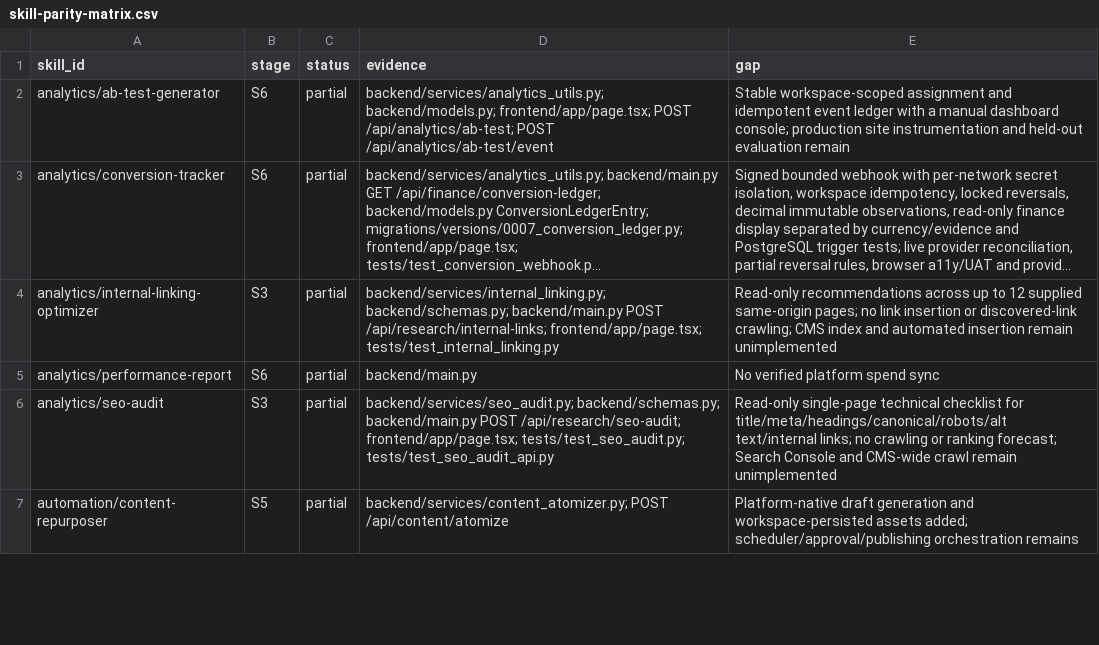
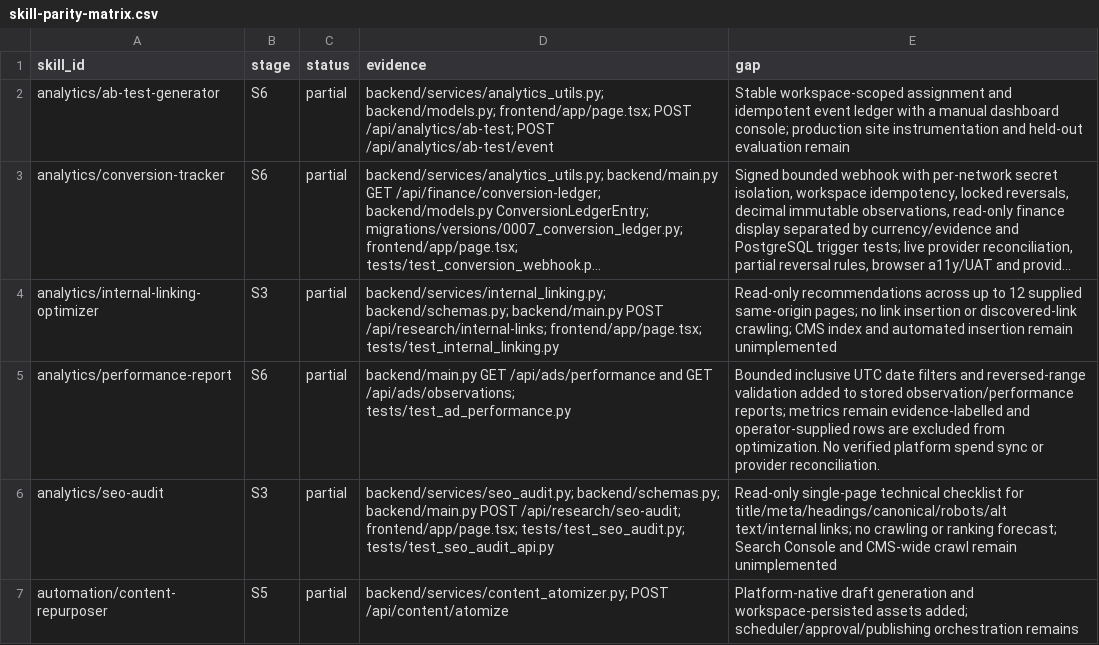
Before and after one commit to AITECHPRODUCTS/Project1, a CSV file: docs/skill-parity-matrix.csv, drawn as a sheet; only a part is shown; long unchanged cells end in …; the diff names each change by its address in the sheet, - before the commit and + after, or states it on an @@ line.

Commit message:
docs: update performance-report parity evidence

```diff
--- a/docs/skill-parity-matrix.csv
+++ b/docs/skill-parity-matrix.csv
-D5 (evidence): backend/main.py
+D5 (evidence): backend/main.py GET /api/ads/performance and GET /api/ads/observations; tests/test_ad_performance.py
-E5 (gap): No verified platform spend sync
+E5 (gap): Bounded inclusive UTC date filters and reversed-range validation added to stored observation/performance reports; metrics remain evidence-labelled and operator-supplied rows are excluded from optimization. No verified platform spend sync or provider reconciliation.
```
